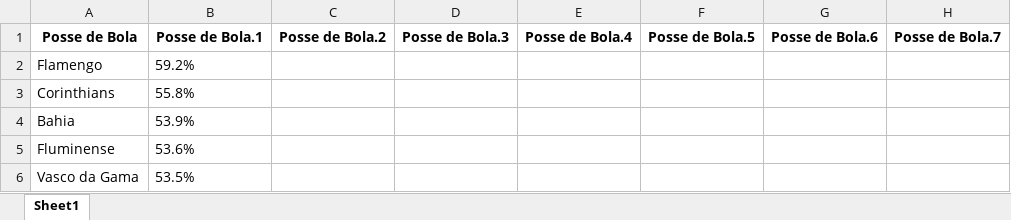
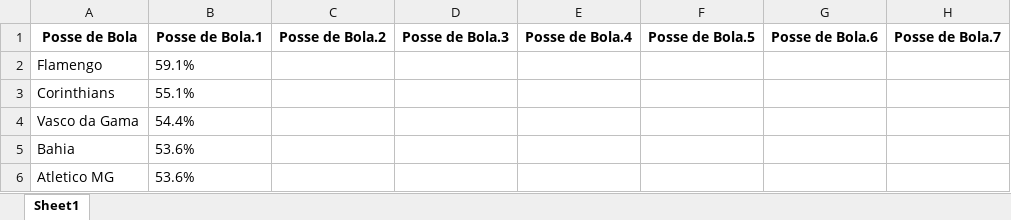
Before and after one commit to Wenes11/Projeto-FutScore-Analytics, an Excel workbook: data/melhores_equipes_brasileirao.xlsx, sheet Sheet1, drawn as a sheet; only a part is shown; values as stored, in another font and other column widths than the file's, no borders; removed rows and columns are numbered as before the commit, all else as after; rows hold the shown columns only; the diff names each change by its address in the sheet, - before the commit and + after, or states it on an @@ line.

```diff
--- a/data/melhores_equipes_brasileirao.xlsx (sheet Sheet1)
+++ b/data/melhores_equipes_brasileirao.xlsx (sheet Sheet1)
-B2: 59.2%
+B2: 59.1%
-B3: 55.8%
+B3: 55.1%
+row 4: Vasco da Gama | 54.4%
-B5: 53.9%
+B5: 53.6%
-A6: Fluminense
+A6: Atletico MG
-row 6: Vasco da Gama | 53.5%
```
Also changed, not shown: data/Dados_Brasileirao.xlsx, data/artilheiros.xlsx, 11 other files.
